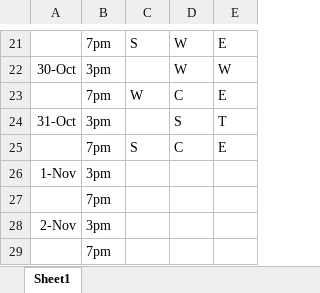
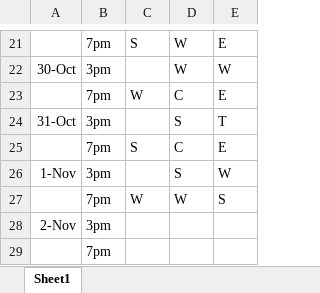
Before and after one commit to KaiTran1903/dear-data-100, an Excel workbook: data/data.xlsx, sheet Sheet1, drawn as a sheet; only a part is shown, gaps mark what is left out; values as stored, in another font and other column widths than the file's, no borders; removed rows and columns are numbered as before the commit, all else as after; the diff names each change by its address in the sheet, - before the commit and + after, or states it on an @@ line.

Commit message:
add data commit

```diff
--- a/data/data.xlsx (sheet Sheet1)
+++ b/data/data.xlsx (sheet Sheet1)
-D26: (empty)
+D26: S
-E26: (empty)
+E26: W
-row 27:  | 7pm
+row 27:  | 7pm | W | W | S
```
